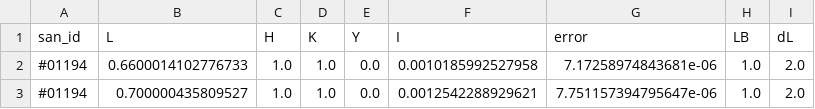
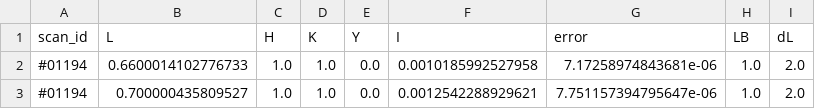
Before and after one commit to jackey-qiu/Beamtime_Manager, a CSV file: beamtime_manager/resources/csvs/ctr_simulation.csv, drawn as a sheet; only a part is shown.

Commit message:
allow to upload processed data to cloud

```diff
--- a/beamtime_manager/resources/csvs/ctr_simulation.csv
+++ b/beamtime_manager/resources/csvs/ctr_simulation.csv
@@ -1,2 +1,2 @@
-san_id,L,H,K,Y,I,error,LB,dL
+scan_id,L,H,K,Y,I,error,LB,dL
 #01194,0.6600014102776733,1.0,1.0,0.0,0.0010185992527958,7.17258974843681e-06,1.0,2.0
```
Also changed, not shown: 5 other files.
